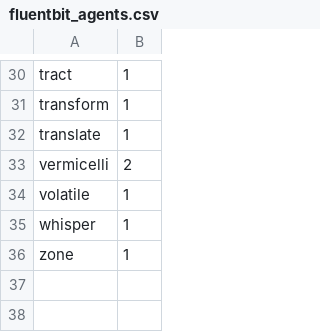
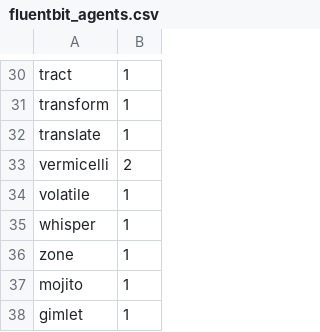
Before and after one commit to dhkumka/nr-funbucks, a CSV file: scripts/fluentbit_agents.csv, drawn as a sheet; only a part is shown, gaps mark what is left out.

Commit message:
Add mojito and gimlet

```diff
--- a/scripts/fluentbit_agents.csv
+++ b/scripts/fluentbit_agents.csv
@@ -36 +36,3 @@ whisper, 1
 zone,1
+mojito,1
+gimlet,1
```
